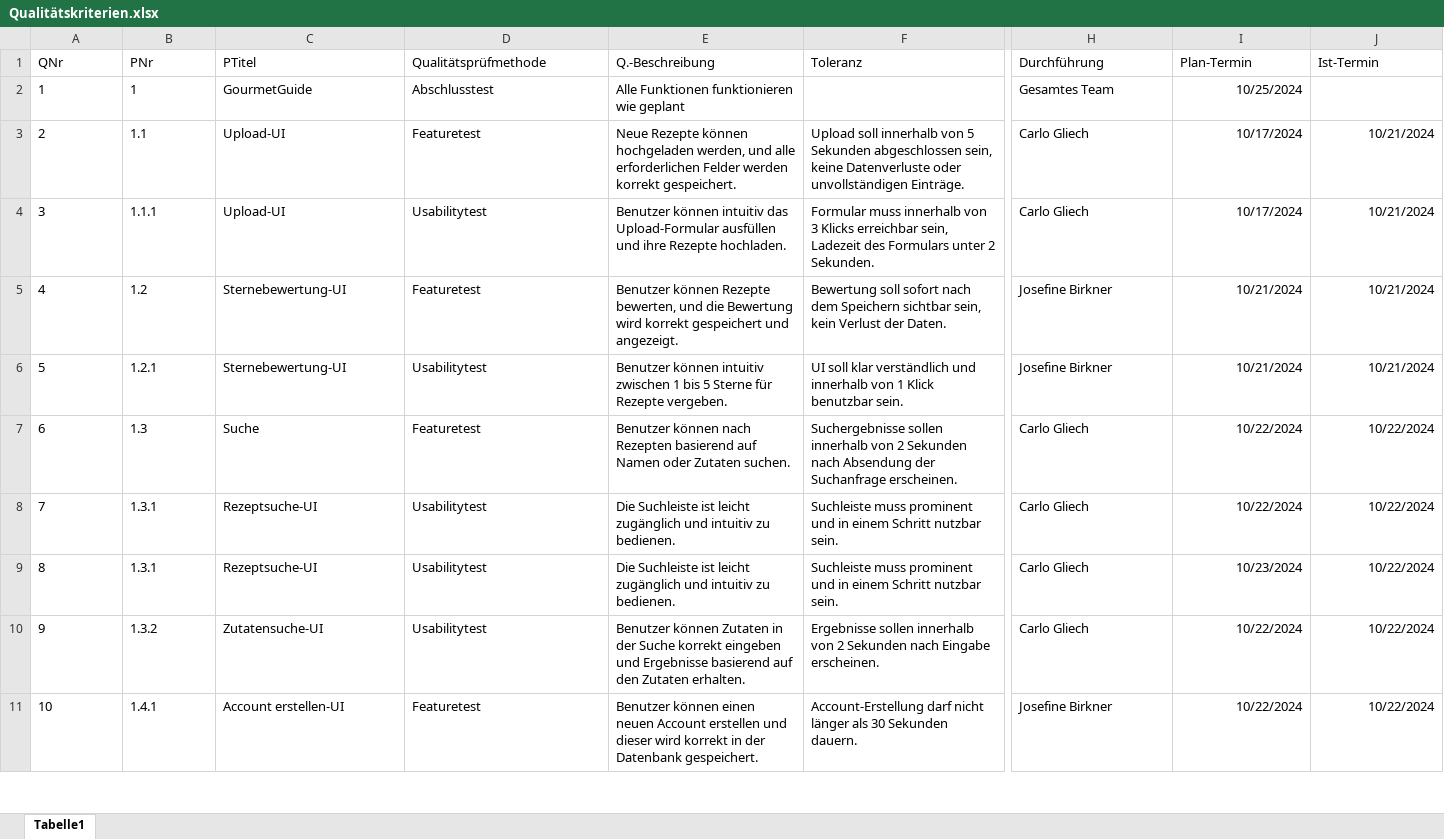
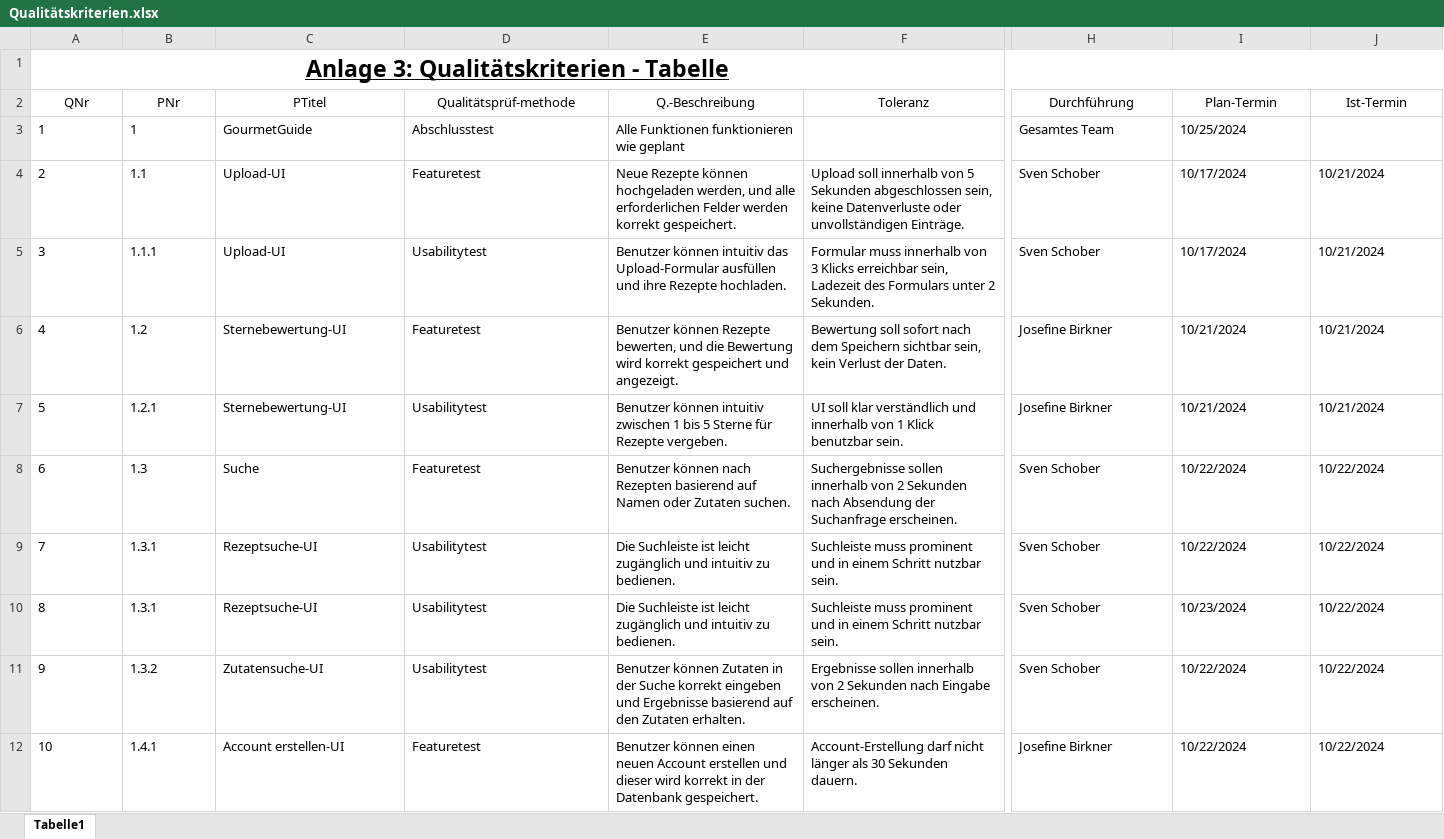
Before and after one commit to Software-Engineering-I-HWR/GourmetGuide, an Excel workbook: Qualitätskriterien.xlsx, sheet Tabelle1, drawn as a sheet; only a part is shown, gaps mark what is left out; values as stored, in another font and other column widths than the file's, no borders; table styles not drawn; addresses are those after the commit; rows hold the shown columns only; the diff covers the shown part only; the diff names each change by its address in the sheet, - before the commit and + after, or states it on an @@ line.

Commit message:
update excel files

```diff
--- a/Qualitätskriterien.xlsx (sheet Tabelle1)
+++ b/Qualitätskriterien.xlsx (sheet Tabelle1)
+row 1: Anlage 3: Qualitätskriterien - Tabelle
-A2:J2 alignment: left
+A2:J2 alignment: center
-D2: Qualitätsprüfmethode
+D2: Qualitätsprüf-methode
-I3 alignment: right
+I3 alignment: left
-H4:H5 (Durchführung): Carlo Gliech
+H4:H5 (Durchführung): Sven Schober
-I4:J12 alignment: right
+I4:J12 alignment: left
-H8:H11 (Durchführung): Carlo Gliech
+H8:H11 (Durchführung): Sven Schober
```
Also changed, not shown: 4 edited cells and cell formats elsewhere in this sheet, AKV Tabelle.xlsx, Aufwandsschätzung.xlsx.
